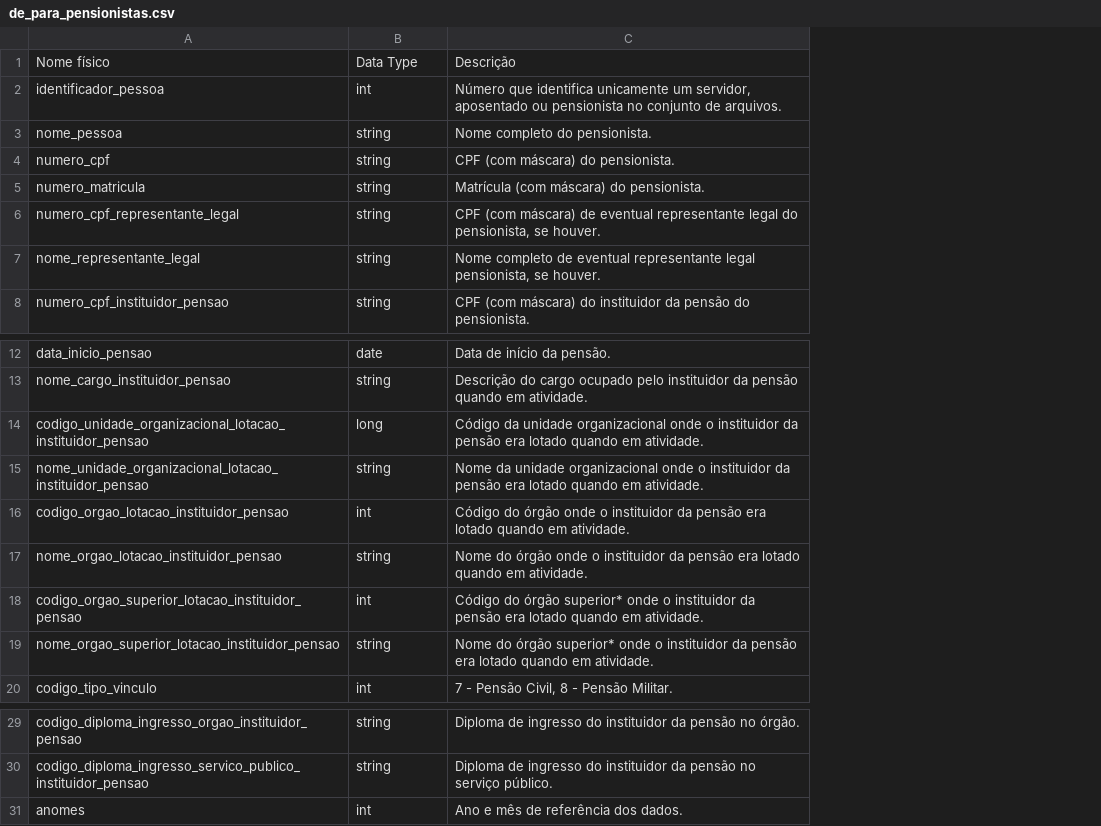
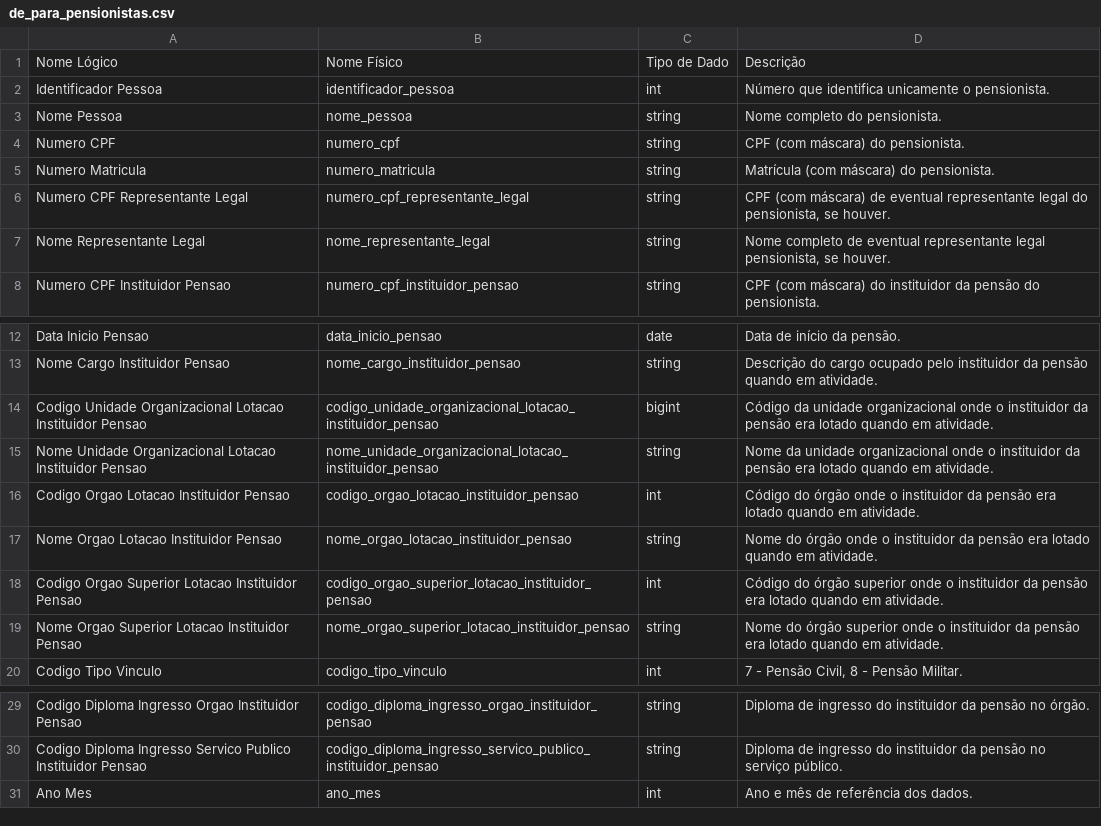
Before and after one commit to polizelr/siape-streamlit, a CSV file: data/de_para_pensionistas.csv, drawn as a sheet; only a part is shown, gaps mark what is left out; addresses are those after the commit; the diff names each change by its address in the sheet, - before the commit and + after, or states it on an @@ line.

```diff
--- a/data/de_para_pensionistas.csv
+++ b/data/de_para_pensionistas.csv
+column A, rows 1-8: Nome Lógico | Identificador Pessoa | Nome Pessoa | Numero CPF | Numero Matricula | Numero CPF Representante Legal | Nome Representante Legal | Numero CPF Instituidor Pensao; rows 12-20: Data Inicio Pensao | Nome Cargo Instituidor Pensao | Codigo Unidade Organizacional Lotacao Instituidor Pensao | Nome Unidade Organizacional Lotacao Instituidor Pensao | Codigo Orgao Lotacao Instituidor Pensao | Nome Orgao Lotacao Instituidor Pensao | Codigo Orgao Superior Lotacao Instituidor Pensao | Nome Orgao Superior Lotacao Instituidor Pensao | Codigo Tipo Vinculo; rows 29-31: Codigo Diploma Ingresso Orgao Instituidor Pensao | Codigo Diploma Ingresso Servico Publico Instituidor Pensao | Ano Mes
-B1: Nome físico
+B1: Nome Físico
-C1: Data Type
+C1: Tipo de Dado
-D2: …identifica unicamente um servidor, aposentado ou pensionista no conjunto de arquivos.
+D2: …identifica unicamente o pensionista.
-C14: long
+C14: bigint
-D18: …do órgão superior* onde o…
+D18: …do órgão superior onde o…
-D19: …do órgão superior* onde o…
+D19: …do órgão superior onde o…
-B31: anomes
+B31: ano_mes
```
Also changed, not shown: data/de_para_aposentados.csv, data/de_para_servidores.csv, 3 other files.
